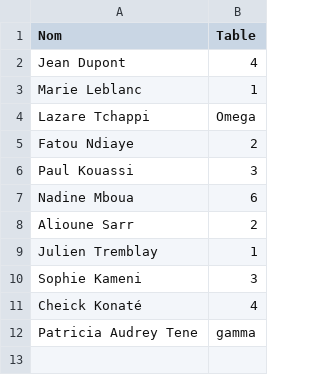
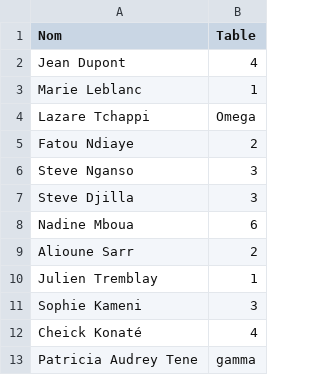
Before and after one commit to Lazare94/Patricia-Lazare, a CSV file: invites.csv, drawn as a sheet; the diff names each change by its address in the sheet, - before the commit and + after, or states it on an @@ line.

Commit message:
Update invites.csv
steve

```diff
--- a/invites.csv
+++ b/invites.csv
-A6 (Nom): Paul Kouassi
+A6 (Nom): Steve Nganso
+row 7: Steve Djilla | 3
```
